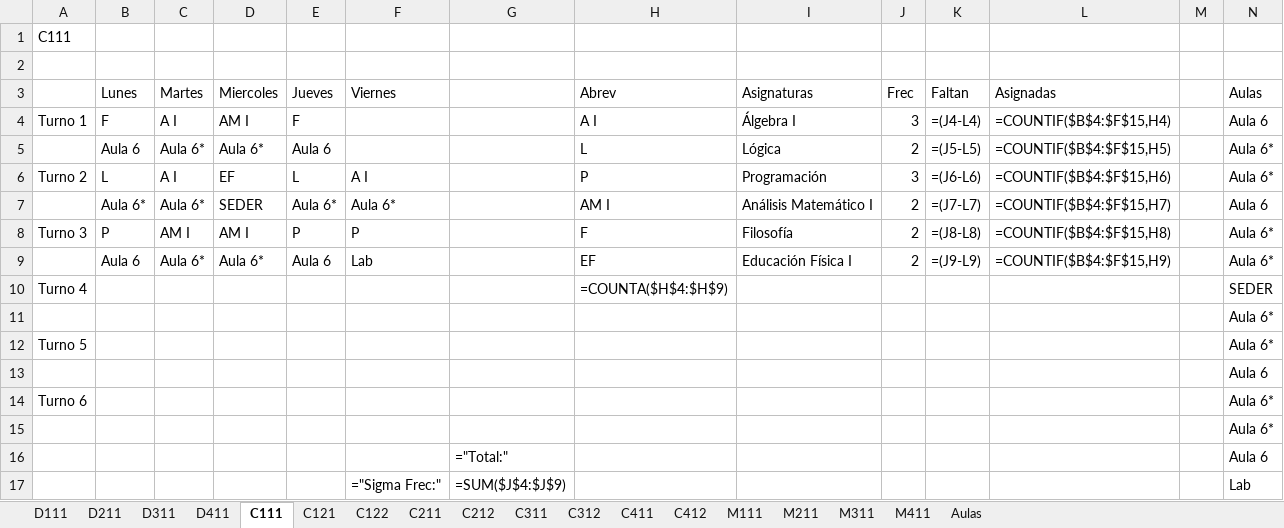
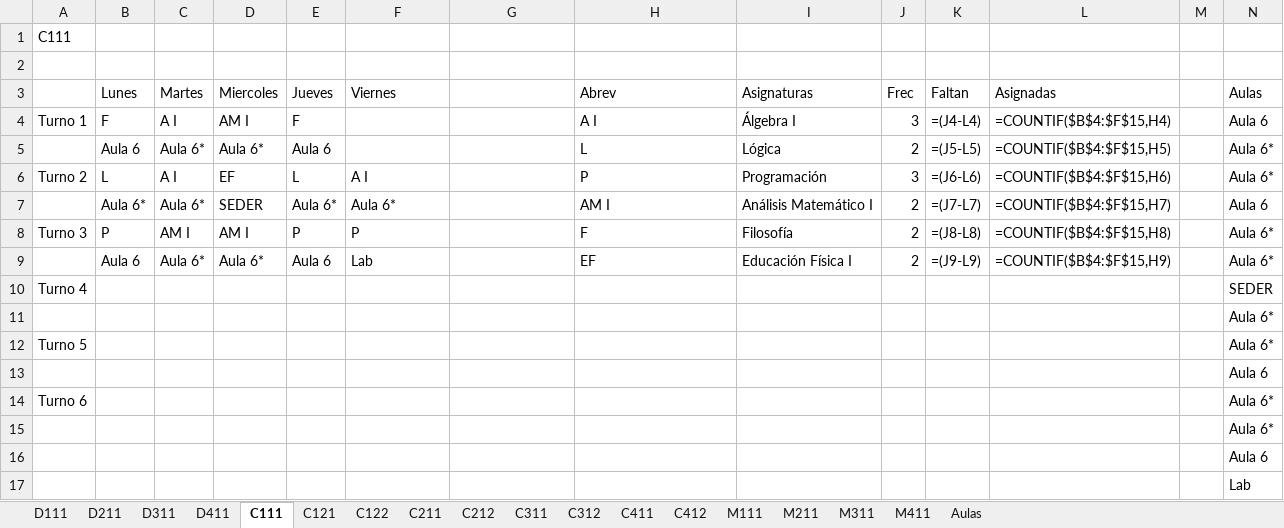
Before and after one commit to joselazo21/tesiis-lisp-excel-python, an Excel workbook: Horario_Facultad.xlsx, sheet C111, drawn as a sheet; values as stored, in another font and other column widths than the file's, no borders; formulas without a stored value are shown as written; conditional formats not drawn; removed rows and columns are numbered as before the commit, all else as after; the diff names each change by its address in the sheet, - before the commit and + after, or states it on an @@ line.

```diff
--- a/Horario_Facultad.xlsx (sheet C111)
+++ b/Horario_Facultad.xlsx (sheet C111)
-H10 (Abrev): =COUNTA($H$4:$H$9)
+H10 (Abrev): (empty)
-G16: ="Total:"
+G16: (empty)
-row 17:  |  |  |  |  | ="Sigma Frec:" | =SUM($J$4:$J$9) |  |  |  |  |  |  | Lab
+row 17:  |  |  |  |  |  |  |  |  |  |  |  |  | Lab
```
Also changed, not shown: sheet Aulas, sheet C121, sheet C122, sheet M311, sheet D411, sheet D311, 10 more sheets, 13 other files.
